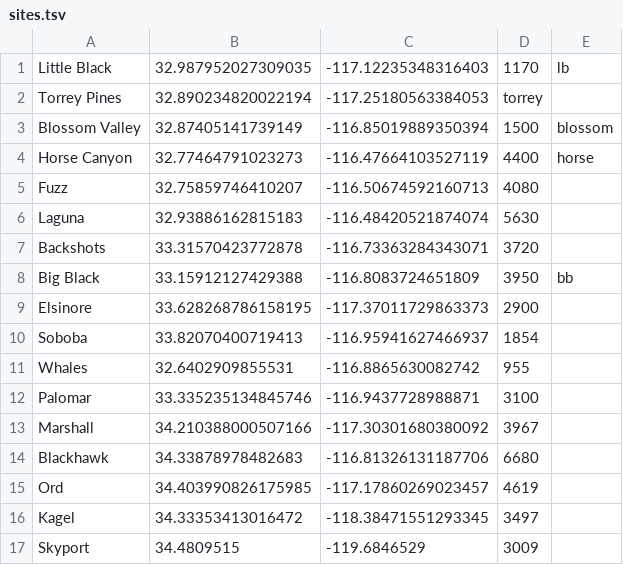
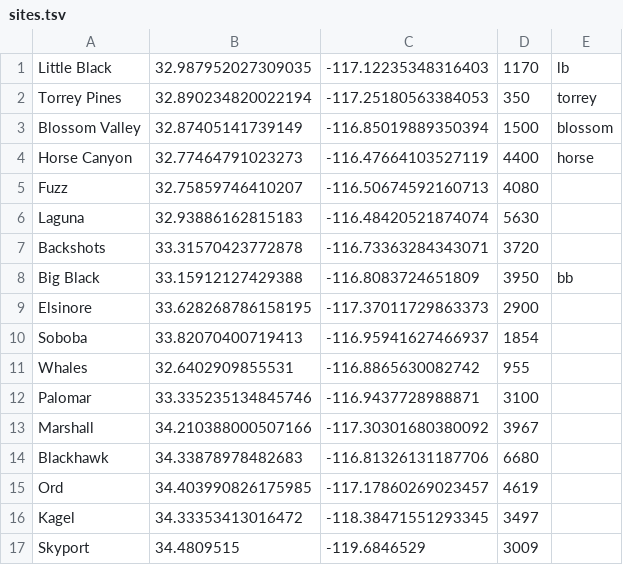
Before and after one commit to moisao/socal_soaring_weather_tools, a TSV file: sites.tsv, drawn as a sheet.

```diff
--- a/sites.tsv
+++ b/sites.tsv
@@ -1,3 +1,3 @@
 Little Black	32.987952027309035	-117.12235348316403	1170	lb
-Torrey Pines	32.890234820022194	-117.25180563384053	torrey
+Torrey Pines	32.890234820022194	-117.25180563384053	350	torrey
 Blossom Valley	32.87405141739149	-116.85019889350394	1500	blossom
```
Also changed, not shown: 4 other files.
